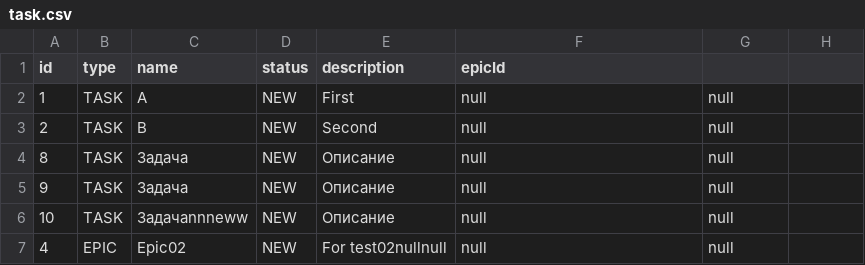
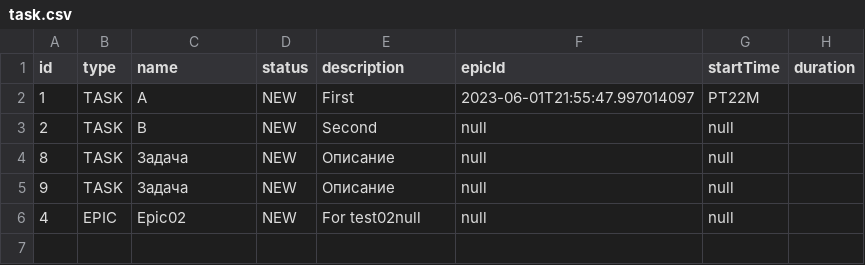
Before and after one commit to JustSaa/java-kanban, a CSV file: src/resources/task.csv, drawn as a sheet.

Commit message:
feat: Add task prioritization, intersection check functionality, and tests

```diff
--- a/src/resources/task.csv
+++ b/src/resources/task.csv
@@ -1,3 +1,3 @@
-id,type,name,status,description,epicId
-1,TASK,A,NEW,First,null,null,
+id,type,name,status,description,epicId,startTime,duration
+1,TASK,A,NEW,First,2023-06-01T21:55:47.997014097,PT22M,
 2,TASK,B,NEW,Second,null,null,
@@ -5,3 +5,2 @@ id,type,name,status,description,epicId
 9,TASK,Задача,NEW,Описание,null,null,
-10,TASK,Задачаnnneww,NEW,Описание,null,null,
-4,EPIC,Epic02,NEW,For test02nullnull,null,null
+4,EPIC,Epic02,NEW,For test02null,null,null
```
Also changed, not shown: 12 other files.
